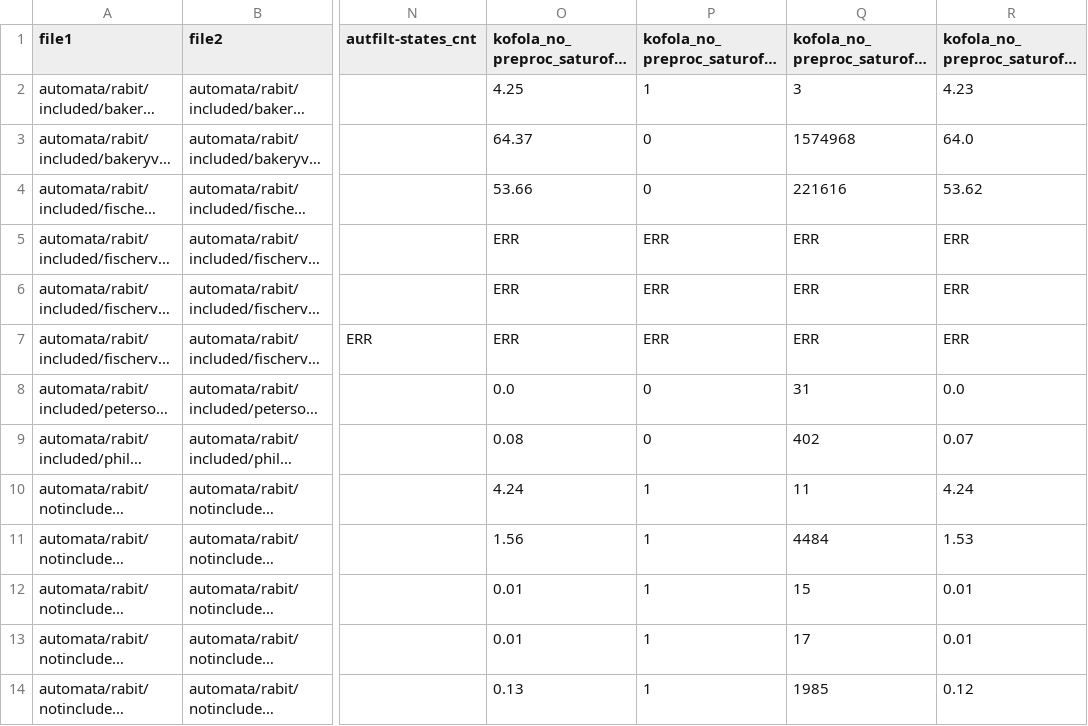
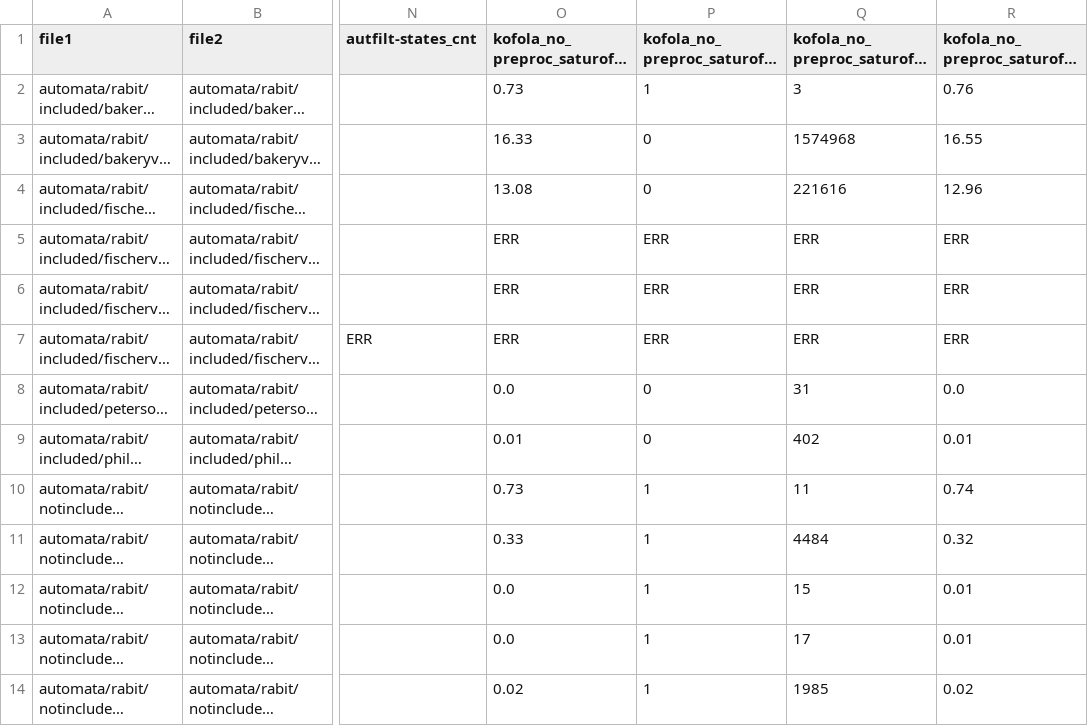
Before and after one commit to OndrejAlexaj/omega-modular-incl-eval, a CSV file: results/no_opt/rabit_no_opt.csv, drawn as a sheet; only a part is shown, gaps mark what is left out; long unchanged cells end in …; the diff names each change by its address in the sheet, - before the commit and + after, or states it on an @@ line.

```diff
--- a/results/no_opt/rabit_no_opt.csv
+++ b/results/no_opt/rabit_no_opt.csv
-O2: 4.25
+O2: 0.73
-R2: 4.23
+R2: 0.76
-O3: 64.37
+O3: 16.33
-R3: 64.0
+R3: 16.55
-O4: 53.66
+O4: 13.08
-R4: 53.62
+R4: 12.96
-O9: 0.08
+O9: 0.01
-R9: 0.07
+R9: 0.01
-O10: 4.24
+O10: 0.73
-R10: 4.24
+R10: 0.74
-O11: 1.56
+O11: 0.33
-R11: 1.53
+R11: 0.32
-O12:O13: 0.01
+O12:O13: 0.0
-O14: 0.13
+O14: 0.02
-R14: 0.12
+R14: 0.02
```
Also changed, not shown: results/no_opt/hyperltl_no_opt.csv, results/no_opt/termination_no_opt.csv, 3 other files.
